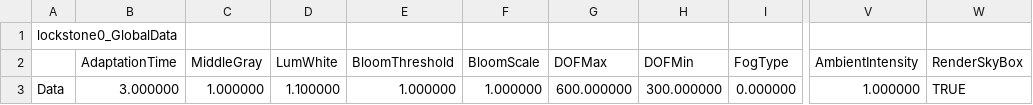
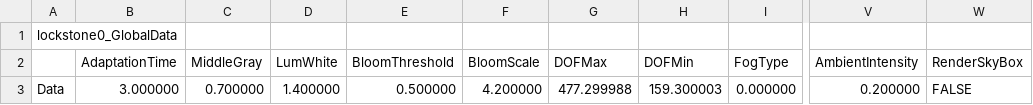
Before and after one commit to KimNamWook316/DX113D_LOL, a CSV file: Editor/Bin/Excel/SceneGlobalData/lockstone0_GlobalData.csv, drawn as a sheet; only a part is shown, gaps mark what is left out; the diff names each change by its address in the sheet, - before the commit and + after, or states it on an @@ line.

```diff
--- a/Editor/Bin/Excel/SceneGlobalData/lockstone0_GlobalData.csv
+++ b/Editor/Bin/Excel/SceneGlobalData/lockstone0_GlobalData.csv
-C3 (MiddleGray): 1.000000
+C3 (MiddleGray): 0.700000
-D3 (LumWhite): 1.100000
+D3 (LumWhite): 1.400000
-E3 (BloomThreshold): 1.000000
+E3 (BloomThreshold): 0.500000
-F3 (BloomScale): 1.000000
+F3 (BloomScale): 4.200000
-G3 (DOFMax): 600.000000
+G3 (DOFMax): 477.299988
-H3 (DOFMin): 300.000000
+H3 (DOFMin): 159.300003
-V3 (AmbientIntensity): 1.000000
+V3 (AmbientIntensity): 0.200000
-W3 (RenderSkyBox): TRUE
+W3 (RenderSkyBox): FALSE
```
Also changed, not shown: 49 other files.
